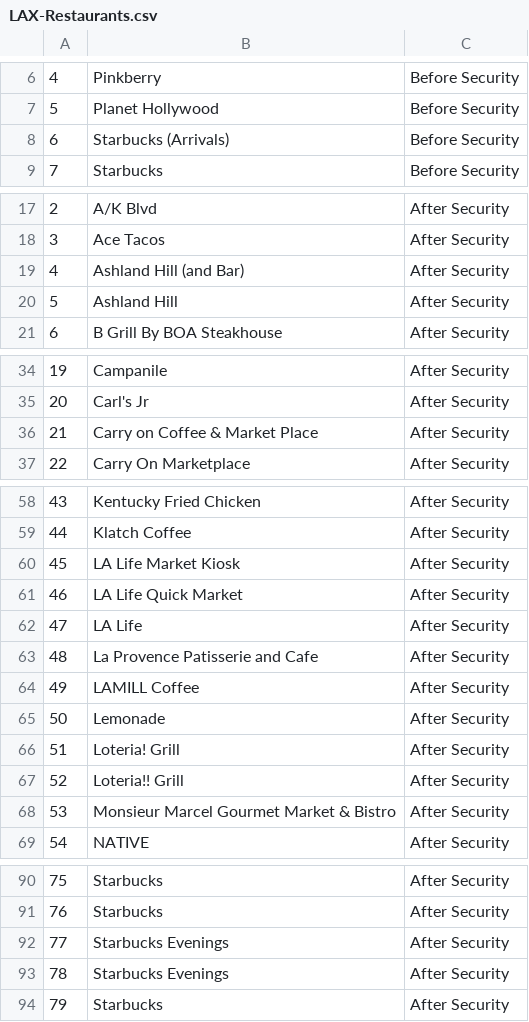
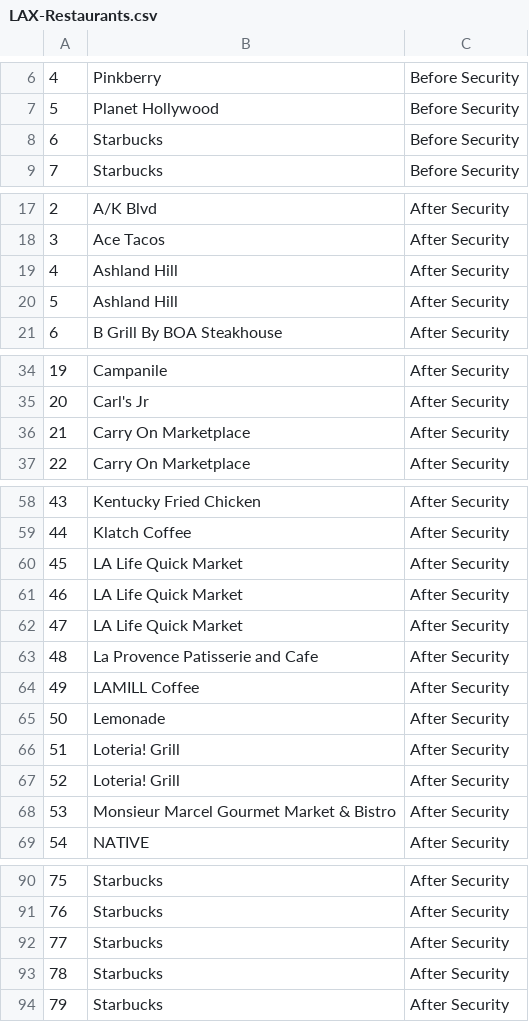
Before and after one commit to Frans-Grau/Airport--Time-Series-Forecasting, a CSV file: Restaurants-Datasets/LAX-Restaurants.csv, drawn as a sheet; only a part is shown, gaps mark what is left out; removed rows and columns are numbered as before the commit, all else as after; the diff covers the shown part only; the diff names each change by its address in the sheet, - before the commit and + after, or states it on an @@ line.

```diff
--- a/Restaurants-Datasets/LAX-Restaurants.csv
+++ b/Restaurants-Datasets/LAX-Restaurants.csv
-B8: Starbucks (Arrivals)
+B8: Starbucks
-B19: Ashland Hill (and Bar)
+B19: Ashland Hill
-B36: Carry on Coffee & Market Place
+B36: Carry On Marketplace
-row 60: 45 | LA Life Market Kiosk | After Security
@@ column A renumbered between rows 60 and 61 @@
-B61: LA Life
+B61: LA Life Quick Market
+row 62: 47 | LA Life Quick Market | After Security
-B67: Loteria!! Grill
+B67: Loteria! Grill
-B92:B93: Starbucks Evenings
+B92:B93: Starbucks
```
Also changed, not shown: 4 edited cells elsewhere in this file, 2 other files.
